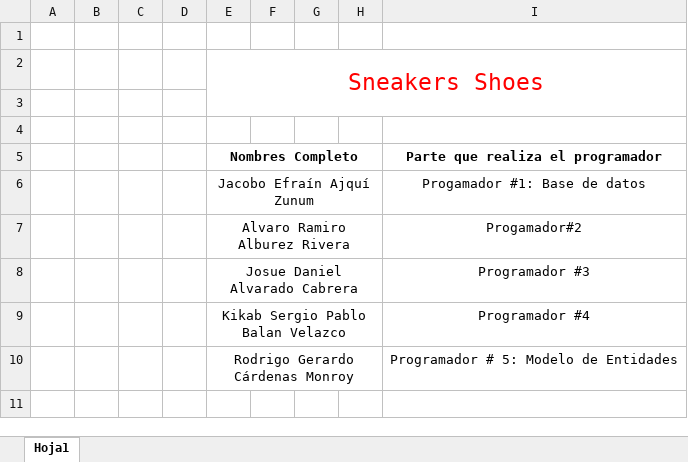
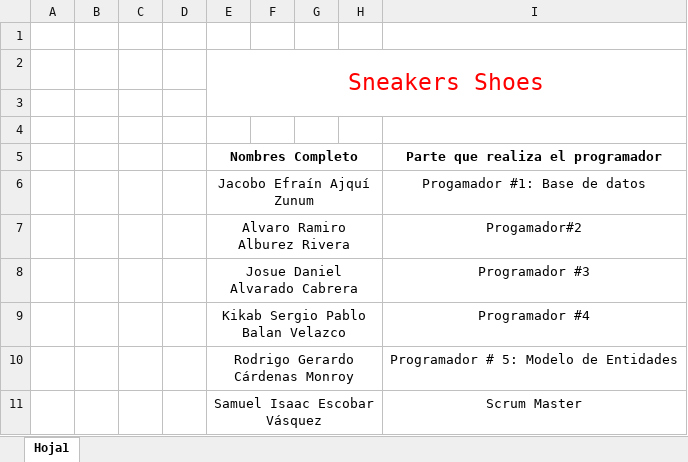
Before and after one commit to sescobar-2020031/ProyectoFinal_SneakersShoes, an Excel workbook: Datos_de_Programadores.xlsx, sheet Hoja1, drawn as a sheet; values as stored, in another font and other column widths than the file's, no borders; the diff names each change by its address in the sheet, - before the commit and + after, or states it on an @@ line.

Commit message:
Se agregó nombre y puesto de trabajo de Samuel Escobar.

```diff
--- a/Datos_de_Programadores.xlsx (sheet Hoja1)
+++ b/Datos_de_Programadores.xlsx (sheet Hoja1)
+row 11:  |  |  |  | Samuel Isaac Escobar Vásquez |  |  |  | Scrum Master
```
